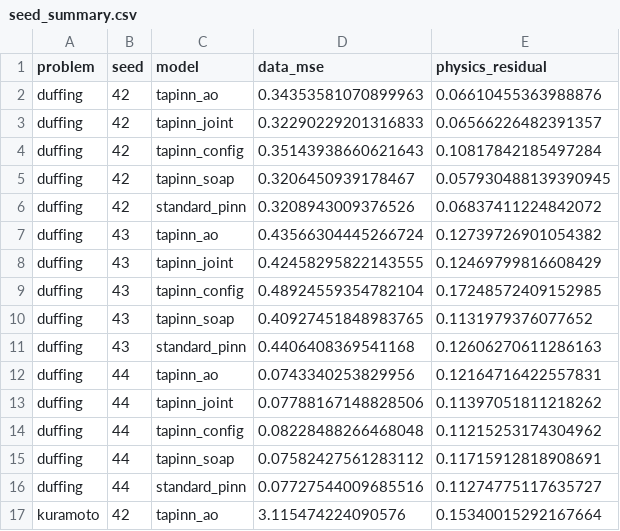
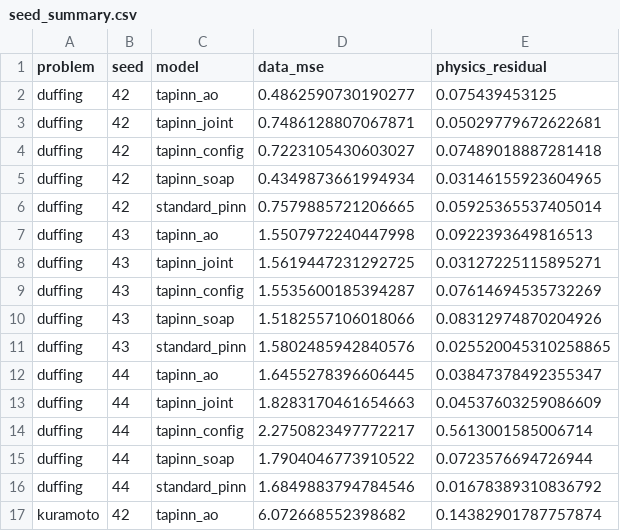
Before and after one commit to enzoniko/tapinn, a CSV file: neurips_results/exp_5_theoretical_optimization_landscape/tables/seed_summary.csv, drawn as a sheet; only a part is shown; the diff covers the shown part only.

```diff
--- a/neurips_results/exp_5_theoretical_optimization_landscape/tables/seed_summary.csv
+++ b/neurips_results/exp_5_theoretical_optimization_landscape/tables/seed_summary.csv
@@ -1,17 +1,17 @@
 problem,seed,model,data_mse,physics_residual
-duffing,42,tapinn_ao,0.34353581070899963,0.06610455363988876
-duffing,42,tapinn_joint,0.32290229201316833,0.06566226482391357
-duffing,42,tapinn_config,0.35143938660621643,0.10817842185497284
-duffing,42,tapinn_soap,0.3206450939178467,0.057930488139390945
-duffing,42,standard_pinn,0.3208943009376526,0.06837411224842072
-duffing,43,tapinn_ao,0.43566304445266724,0.12739726901054382
-duffing,43,tapinn_joint,0.42458295822143555,0.12469799816608429
-duffing,43,tapinn_config,0.48924559354782104,0.17248572409152985
-duffing,43,tapinn_soap,0.40927451848983765,0.1131979376077652
-duffing,43,standard_pinn,0.4406408369541168,0.12606270611286163
-duffing,44,tapinn_ao,0.0743340253829956,0.12164716422557831
-duffing,44,tapinn_joint,0.07788167148828506,0.11397051811218262
-duffing,44,tapinn_config,0.08228488266468048,0.11215253174304962
-duffing,44,tapinn_soap,0.07582427561283112,0.11715912818908691
-duffing,44,standard_pinn,0.07727544009685516,0.11274775117635727
-kuramoto,42,tapinn_ao,3.115474224090576,0.15340015292167664
+duffing,42,tapinn_ao,0.4862590730190277,0.075439453125
+duffing,42,tapinn_joint,0.7486128807067871,0.05029779672622681
+duffing,42,tapinn_config,0.7223105430603027,0.07489018887281418
+duffing,42,tapinn_soap,0.4349873661994934,0.03146155923604965
+duffing,42,standard_pinn,0.7579885721206665,0.05925365537405014
+duffing,43,tapinn_ao,1.5507972240447998,0.0922393649816513
+duffing,43,tapinn_joint,1.5619447231292725,0.03127225115895271
+duffing,43,tapinn_config,1.5535600185394287,0.07614694535732269
+duffing,43,tapinn_soap,1.5182557106018066,0.08312974870204926
+duffing,43,standard_pinn,1.5802485942840576,0.025520045310258865
+duffing,44,tapinn_ao,1.6455278396606445,0.03847378492355347
+duffing,44,tapinn_joint,1.8283170461654663,0.04537603259086609
+duffing,44,tapinn_config,2.2750823497772217,0.5613001585006714
+duffing,44,tapinn_soap,1.7904046773910522,0.0723576694726944
+duffing,44,standard_pinn,1.6849883794784546,0.01678389310836792
+kuramoto,42,tapinn_ao,6.072668552398682,0.14382901787757874
```
Also changed, not shown: 118 edited cells elsewhere in this file, neurips_results/exp_1_ode_chaos_suite/tables/model_summary.csv, neurips_results/exp_1_ode_chaos_suite/tables/seed_metrics.csv, 56 other files.
